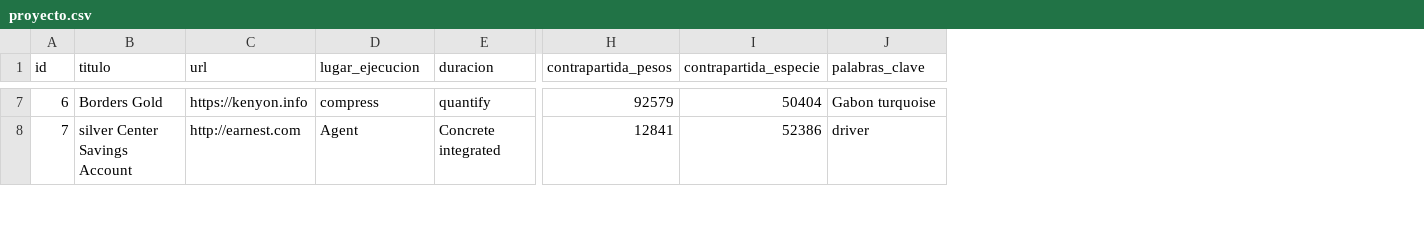
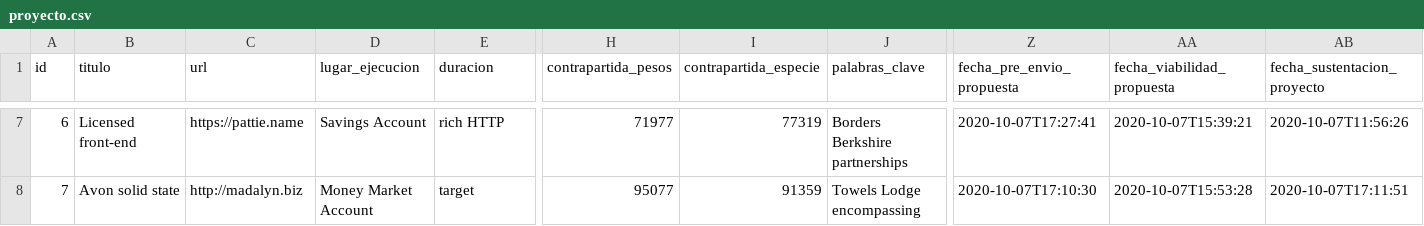
Before and after one commit to adrianizq/ciecyt-itp, a CSV file: src/main/resources/config/liquibase/fake-data/proyecto.csv, drawn as a sheet; only a part is shown, gaps mark what is left out; the diff covers the shown part only; the diff names each change by its address in the sheet, - before the commit and + after, or states it on an @@ line.

Commit message:
agregando nuevos campos de FechaPreEnvioPropuesta, FechaEnvioPropuesta, fechaSustentacionProyecto

```diff
--- a/src/main/resources/config/liquibase/fake-data/proyecto.csv
+++ b/src/main/resources/config/liquibase/fake-data/proyecto.csv
+column Z (fecha_pre_envio_propuesta), rows 7-8: 2020-10-07T17:27:41 | 2020-10-07T17:10:30
+column AA (fecha_viabilidad_propuesta), rows 7-8: 2020-10-07T15:39:21 | 2020-10-07T15:53:28
+column AB (fecha_sustentacion_proyecto), rows 7-8: 2020-10-07T11:56:26 | 2020-10-07T17:11:51
-B7 (titulo): Borders Gold
+B7 (titulo): Licensed front-end
-C7 (url): https://kenyon.info
+C7 (url): https://pattie.name
-D7 (lugar_ejecucion): compress
+D7 (lugar_ejecucion): Savings Account
-E7 (duracion): quantify
+E7 (duracion): rich HTTP
-H7 (contrapartida_pesos): 92579
+H7 (contrapartida_pesos): 71977
-I7 (contrapartida_especie): 50404
+I7 (contrapartida_especie): 77319
-J7 (palabras_clave): Gabon turquoise
+J7 (palabras_clave): Borders Berkshire partnerships
-B8 (titulo): silver Center Savings Account
+B8 (titulo): Avon solid state
-C8 (url): http://earnest.com
+C8 (url): http://madalyn.biz
-D8 (lugar_ejecucion): Agent
+D8 (lugar_ejecucion): Money Market Account
-E8 (duracion): Concrete integrated
+E8 (duracion): target
-H8 (contrapartida_pesos): 12841
+H8 (contrapartida_pesos): 95077
-I8 (contrapartida_especie): 52386
+I8 (contrapartida_especie): 91359
-J8 (palabras_clave): driver
+J8 (palabras_clave): Towels Lodge encompassing
```
Also changed, not shown: 172 edited cells elsewhere in this file, 9 other files.
